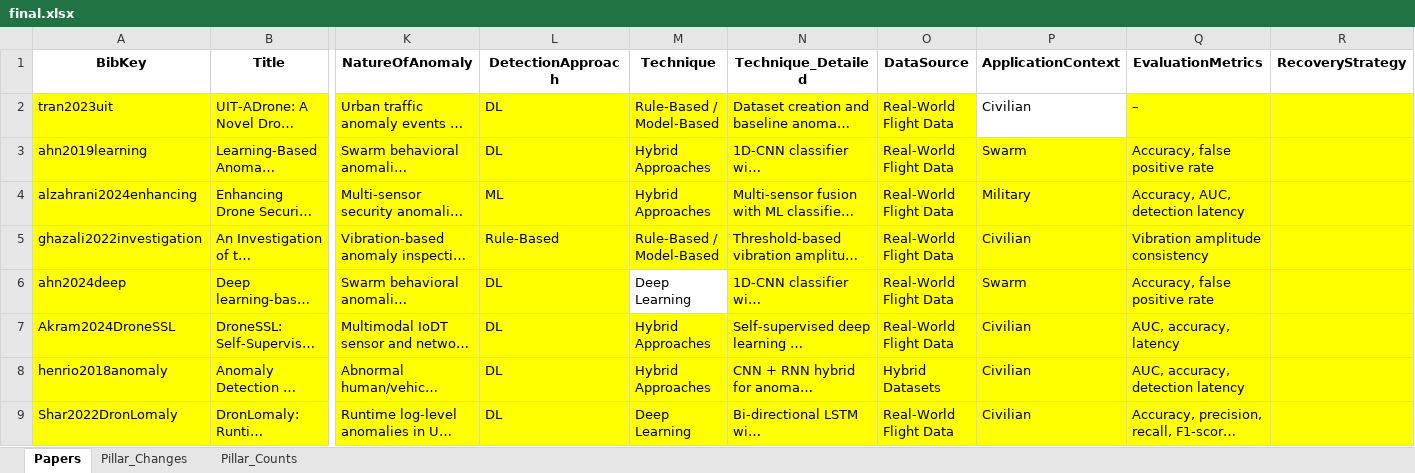
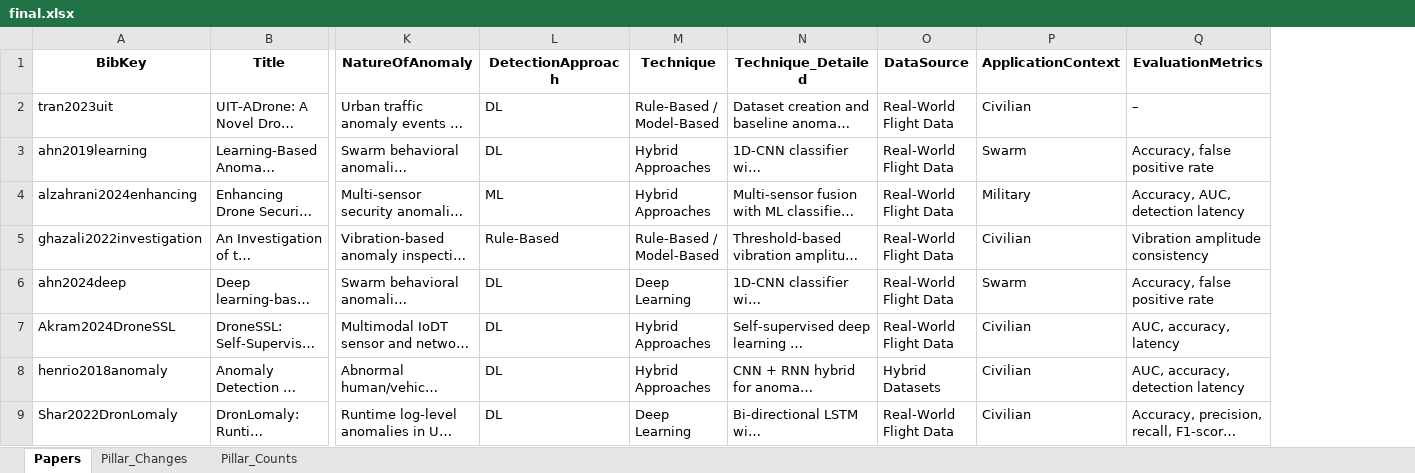
Before and after one commit to ivantanweihan/uav-anomaly-papers, an Excel workbook: final.xlsx, sheet Papers, drawn as a sheet; only a part is shown, gaps mark what is left out; long unchanged cells end in …; values as stored, in another font and other column widths than the file's, no borders; the diff covers the shown part only; the diff names each change by its address in the sheet, - before the commit and + after, or states it on an @@ line.

```diff
--- a/final.xlsx (sheet Papers)
+++ b/final.xlsx (sheet Papers)
-column R (RecoveryStrategy), empty
-A2:B9 fill: #FFFF00
+A2:B9 fill: none
-K2:O2 fill: #FFFF00
+K2:O2 fill: none
-Q2 fill: #FFFF00
+Q2 fill: none
-K3:Q5 fill: #FFFF00
+K3:Q5 fill: none
-K6:L6 fill: #FFFF00
+K6:L6 fill: none
-N6:Q6 fill: #FFFF00
+N6:Q6 fill: none
-K7:Q9 fill: #FFFF00
+K7:Q9 fill: none
```
Also changed, not shown: 22 edited cells and cell formats elsewhere in this sheet, 1 other file.
